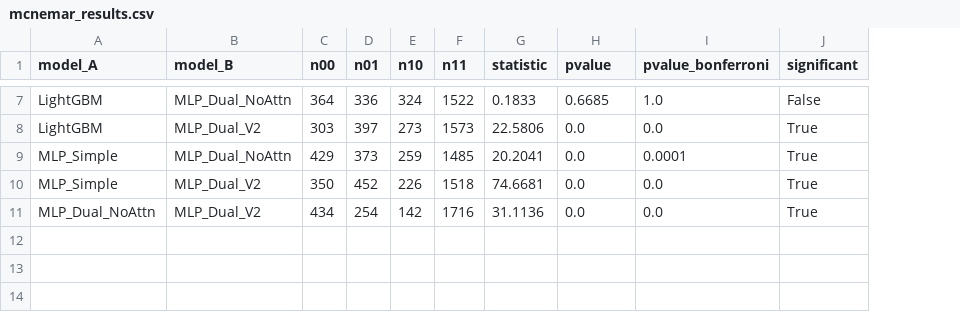
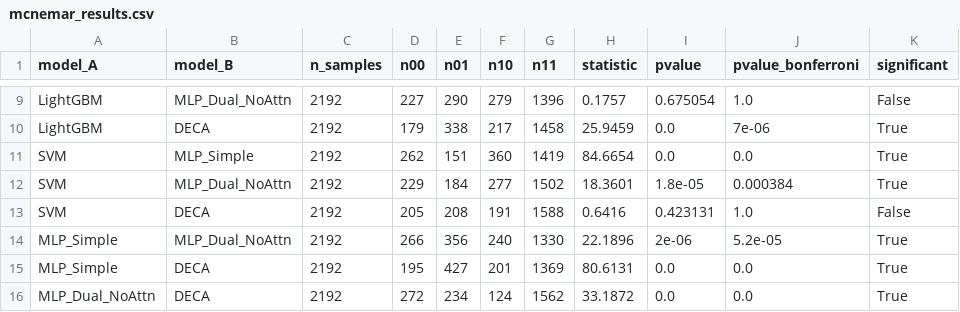
Before and after one commit to HernanDiaz/BitcoinPricePrediction, a CSV file: results/statistical_tests/mcnemar_results.csv, drawn as a sheet; only a part is shown, gaps mark what is left out; removed rows and columns are numbered as before the commit, all else as after; the diff covers the shown part only; the diff names each change by its address in the sheet, - before the commit and + after, or states it on an @@ line.

```diff
--- a/results/statistical_tests/mcnemar_results.csv
+++ b/results/statistical_tests/mcnemar_results.csv
+column C (n_samples), rows 9-10: 2192 | 2192; rows 15-16: 2192 | 2192
-D9 (n00): 364
+D9 (n00): 227
-E9 (n01): 336
+E9 (n01): 290
-F9 (n10): 324
+F9 (n10): 279
-G9 (n11): 1522
+G9 (n11): 1396
-H9 (statistic): 0.1833
+H9 (statistic): 0.1757
-I9 (pvalue): 0.6685
+I9 (pvalue): 0.675054
-B10 (model_B): MLP_Dual_V2
+B10 (model_B): DECA
-D10 (n00): 303
+D10 (n00): 179
-E10 (n01): 397
+E10 (n01): 338
-F10 (n10): 273
+F10 (n10): 217
-G10 (n11): 1573
+G10 (n11): 1458
-H10 (statistic): 22.5806
+H10 (statistic): 25.9459
-J10 (pvalue_bonferroni): 0.0
+J10 (pvalue_bonferroni): 7e-06
-row 9: MLP_Simple | MLP_Dual_NoAttn | 429 | 373 | 259 | 1485 | 20.2041 | 0.0 | 0.0001 | True
+row 11: SVM | MLP_Simple | 2192 | 262 | 151 | 360 | 1419 | 84.6654 | 0.0 | 0.0 | True
+row 12: SVM | MLP_Dual_NoAttn | 2192 | 229 | 184 | 277 | 1502 | 18.3601 | 1.8e-05 | 0.000384 | True
+row 13: SVM | DECA | 2192 | 205 | 208 | 191 | 1588 | 0.6416 | 0.423131 | 1.0 | False
+row 14: MLP_Simple | MLP_Dual_NoAttn | 2192 | 266 | 356 | 240 | 1330 | 22.1896 | 2e-06 | 5.2e-05 | True
-B15:B16 (model_B): MLP_Dual_V2
+B15:B16 (model_B): DECA
-D15 (n00): 350
+D15 (n00): 195
-E15 (n01): 452
+E15 (n01): 427
-F15 (n10): 226
+F15 (n10): 201
-G15 (n11): 1518
+G15 (n11): 1369
-H15 (statistic): 74.6681
+H15 (statistic): 80.6131
-D16 (n00): 434
+D16 (n00): 272
-E16 (n01): 254
+E16 (n01): 234
-F16 (n10): 142
+F16 (n10): 124
-G16 (n11): 1716
+G16 (n11): 1562
-H16 (statistic): 31.1136
+H16 (statistic): 33.1872
```
Also changed, not shown: 3 added rows, 1 removed row and 26 edited cells elsewhere in this file, results/plots/results_table.csv, results/statistical_tests/model_summary_stats.csv, 33 other files.
